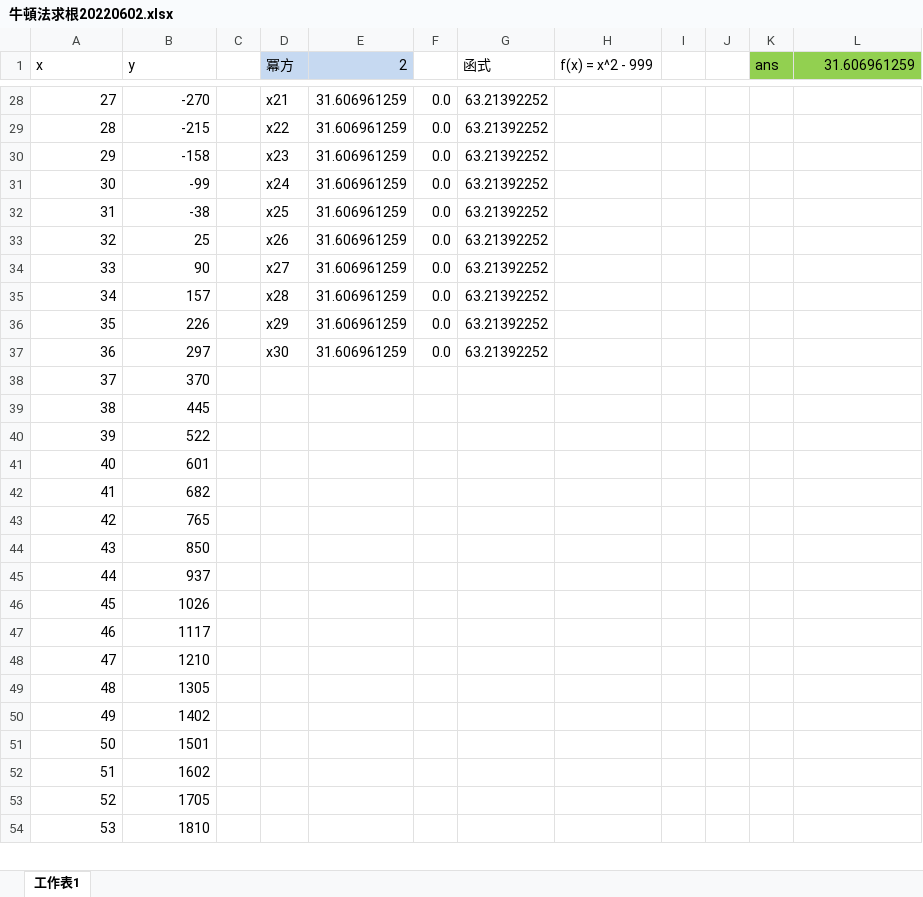
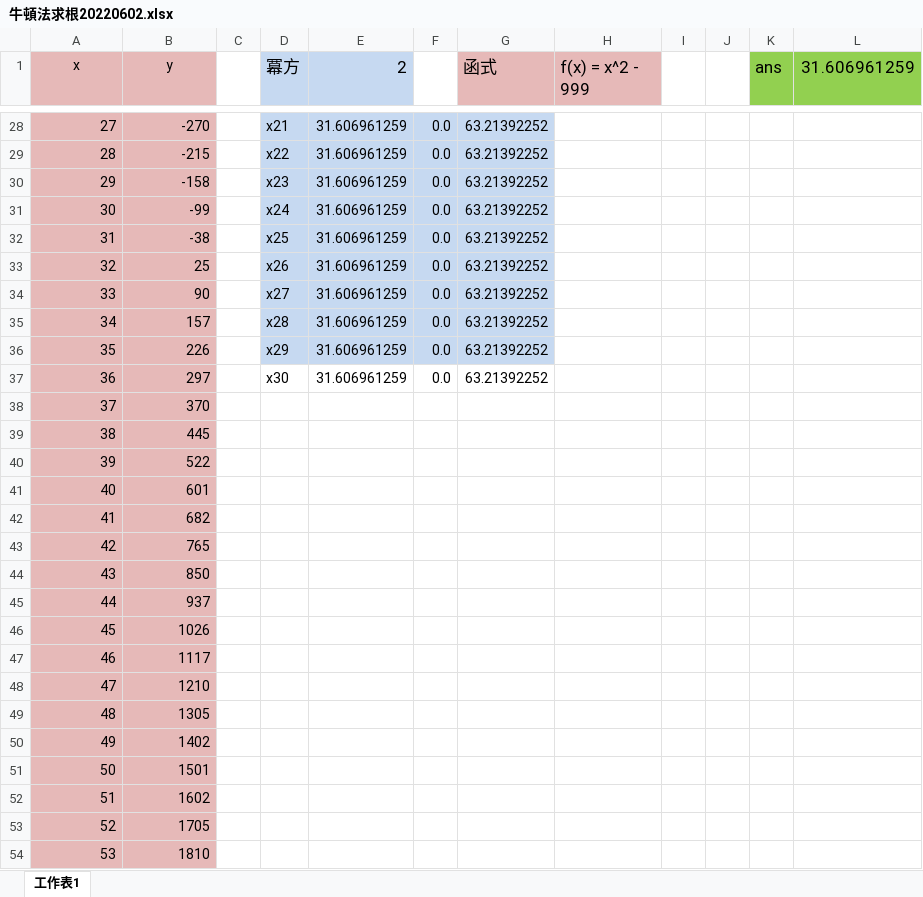
Before and after one commit to dj94xk41234/cs, an Excel workbook: 牛頓法求根20220602.xlsx, sheet 工作表1, drawn as a sheet; only a part is shown, gaps mark what is left out; values as stored, in another font and other column widths than the file's, no borders; charts and pictures not drawn; the diff covers the shown part only; the diff names each change by its address in the sheet, - before the commit and + after, or states it on an @@ line.

```diff
--- a/牛頓法求根20220602.xlsx (sheet 工作表1)
+++ b/牛頓法求根20220602.xlsx (sheet 工作表1)
-A1:B54 fill: none
+A1:B54 fill: #E6B9B8
-A1:B1 alignment: left
+A1:B1 alignment: center
@@ D1:E1 text size: larger @@
-G1:H1 fill: none
+G1:H1 fill: #E6B9B8, text size: larger
@@ K1:L1 text size: larger @@
-D28:G36 fill: none
+D28:G36 fill: #C6D9F1
```
Also changed, not shown: 1 edited cell and cell formats elsewhere in this sheet, charts or pictures.
